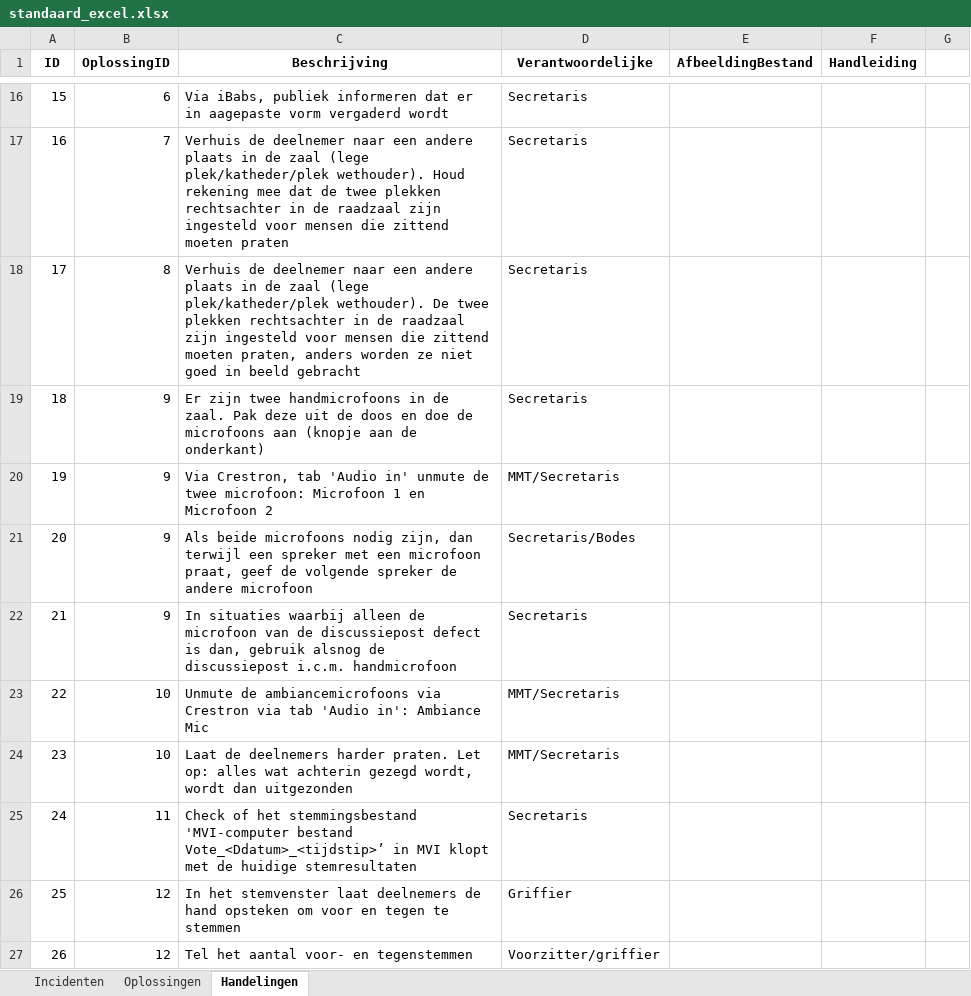
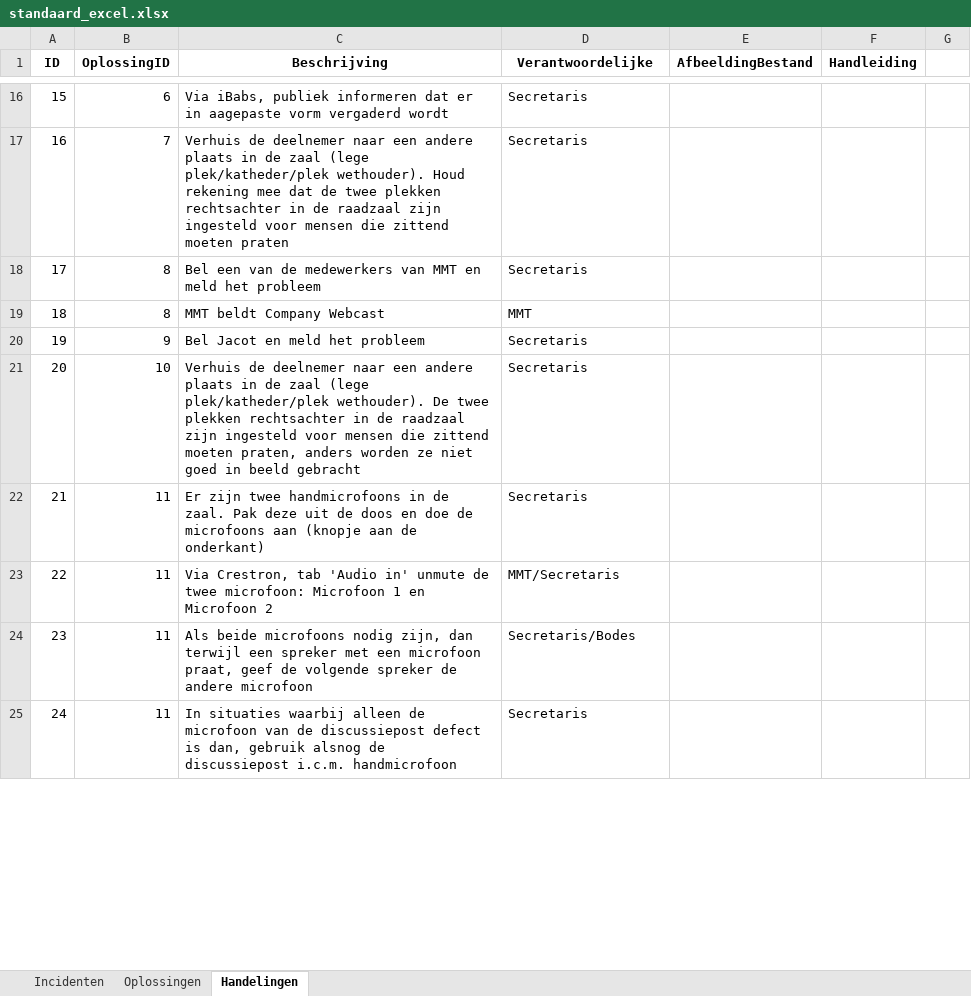
Before and after one commit to RosaAppAccount/AV-Incidenten-app, an Excel workbook: public/standaard_excel.xlsx, sheet Handelingen, drawn as a sheet; only a part is shown, gaps mark what is left out; values as stored, in another font and other column widths than the file's, no borders; removed rows and columns are numbered as before the commit, all else as after; the diff covers the shown part only; the diff names each change by its address in the sheet, - before the commit and + after, or states it on an @@ line.

```diff
--- a/public/standaard_excel.xlsx (sheet Handelingen)
+++ b/public/standaard_excel.xlsx (sheet Handelingen)
-C18 (Beschrijving): Verhuis de deelnemer naar een andere plaats in de zaal (lege plek/katheder/plek wethouder). De twee plekken rechtsachter in de raadzaal zijn ingesteld voor mensen die zittend moeten praten, anders worden ze niet goed in beeld gebracht
+C18 (Beschrijving): Bel een van de medewerkers van MMT en meld het probleem
+row 19: 18 | 8 | MMT beldt Company Webcast | MMT
@@ column A (ID) renumbered between rows 20 and 42 @@
-C20 (Beschrijving): Er zijn twee handmicrofoons in de zaal. Pak deze uit de doos en doe de microfoons aan (knopje aan de onderkant)
+C20 (Beschrijving): Bel Jacot en meld het probleem
+row 21: 20 | 10 | Verhuis de deelnemer naar een andere plaats in de zaal (lege plek/katheder/plek wethouder). De twee plekken rechtsachter in de raadzaal zijn ingesteld voor mensen die zittend moeten praten, anders worden ze niet goed in beeld gebracht | Secretaris
+row 22: 21 | 11 | Er zijn twee handmicrofoons in de zaal. Pak deze uit de doos en doe de microfoons aan (knopje aan de onderkant) | Secretaris
-B23:B24 (OplossingID): 9
+B23:B24 (OplossingID): 11
-row 22: 21 | 9 | In situaties waarbij alleen de microfoon van de discussiepost defect is dan, gebruik alsnog de discussiepost i.c.m. handmicrofoon | Secretaris
-row 23: 22 | 10 | Unmute de ambiancemicrofoons via Crestron via tab 'Audio in': Ambiance Mic | MMT/Secretaris
-row 24: 23 | 10 | Laat de deelnemers harder praten. Let op: alles wat achterin gezegd wordt, wordt dan uitgezonden | MMT/Secretaris
-C25 (Beschrijving): Check of het stemmingsbestand 'MVI-computer bestand Vote_<Ddatum>_<tijdstip>’ in MVI klopt met de huidige stemresultaten
+C25 (Beschrijving): In situaties waarbij alleen de microfoon van de discussiepost defect is dan, gebruik alsnog de discussiepost i.c.m. handmicrofoon
-row 26: 25 | 12 | In het stemvenster laat deelnemers de hand opsteken om voor en tegen te stemmen | Griffier
-row 27: 26 | 12 | Tel het aantal voor- en tegenstemmen | Voorzitter/griffier
```
Also changed, not shown: other rows of this sheet, sheet Oplossingen.
